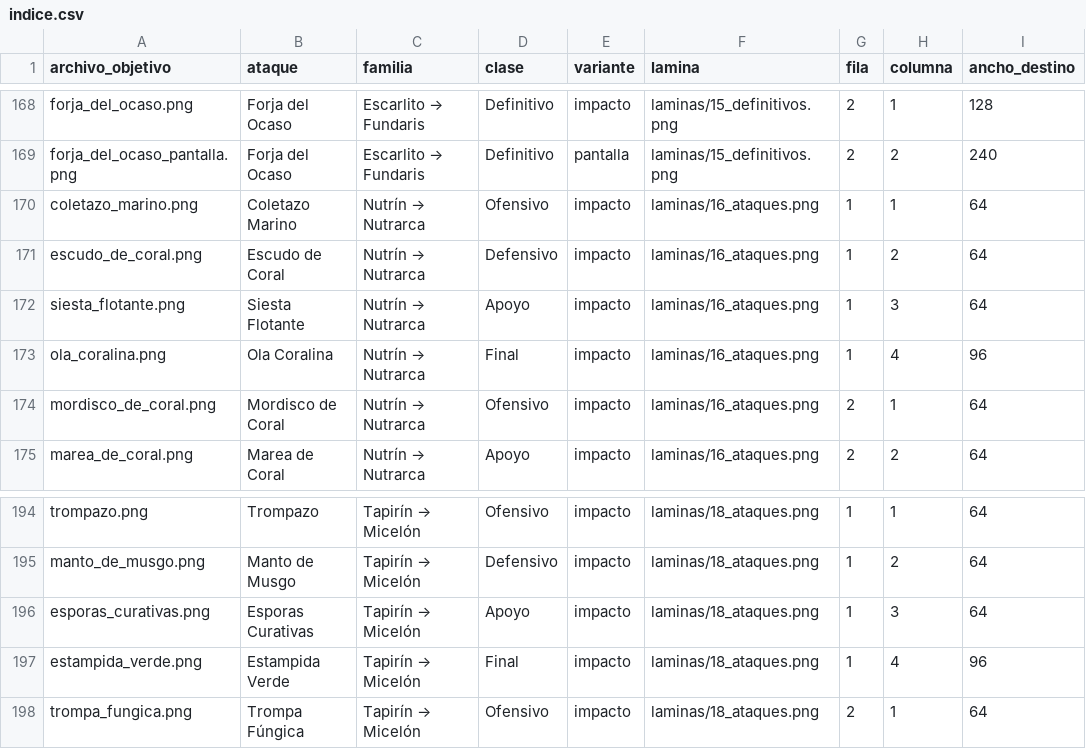
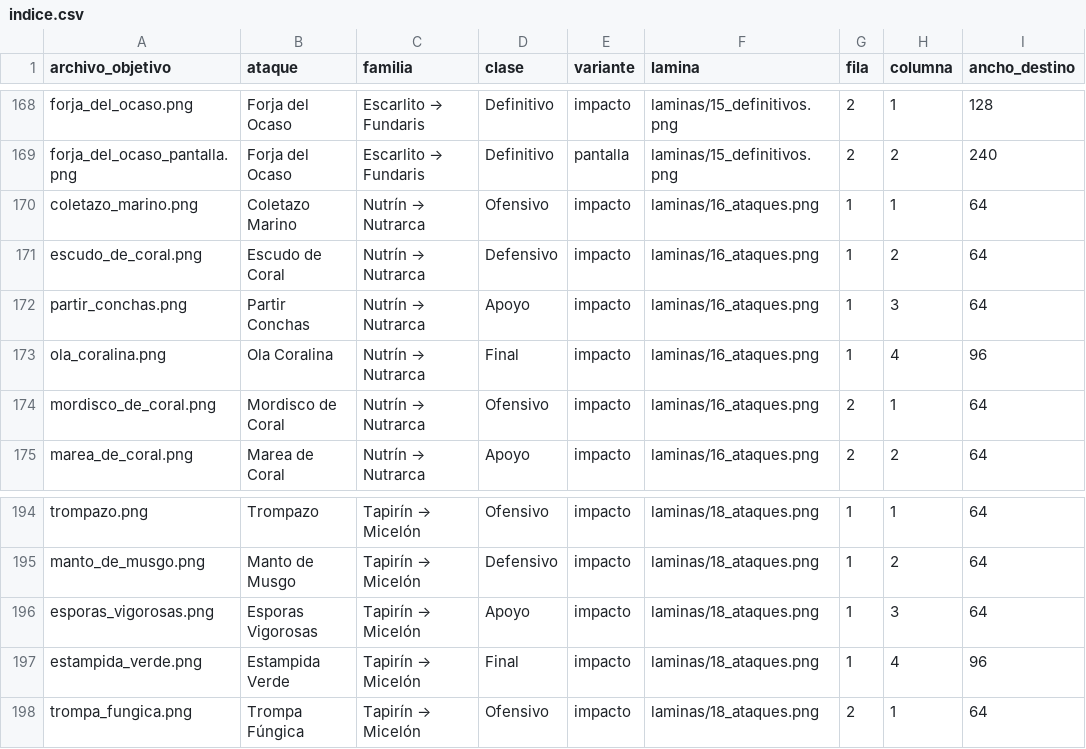
Before and after one commit to adrianmmanzo84-eng/pixanimals, a CSV file: arte/originales/efectos_ataques/indice.csv, drawn as a sheet; only a part is shown, gaps mark what is left out; the diff names each change by its address in the sheet, - before the commit and + after, or states it on an @@ line.

```diff
--- a/arte/originales/efectos_ataques/indice.csv
+++ b/arte/originales/efectos_ataques/indice.csv
-A172 (archivo_objetivo): siesta_flotante.png
+A172 (archivo_objetivo): partir_conchas.png
-B172 (ataque): Siesta Flotante
+B172 (ataque): Partir Conchas
-A196 (archivo_objetivo): esporas_curativas.png
+A196 (archivo_objetivo): esporas_vigorosas.png
-B196 (ataque): Esporas Curativas
+B196 (ataque): Esporas Vigorosas
```
Also changed, not shown: 4 other files.
